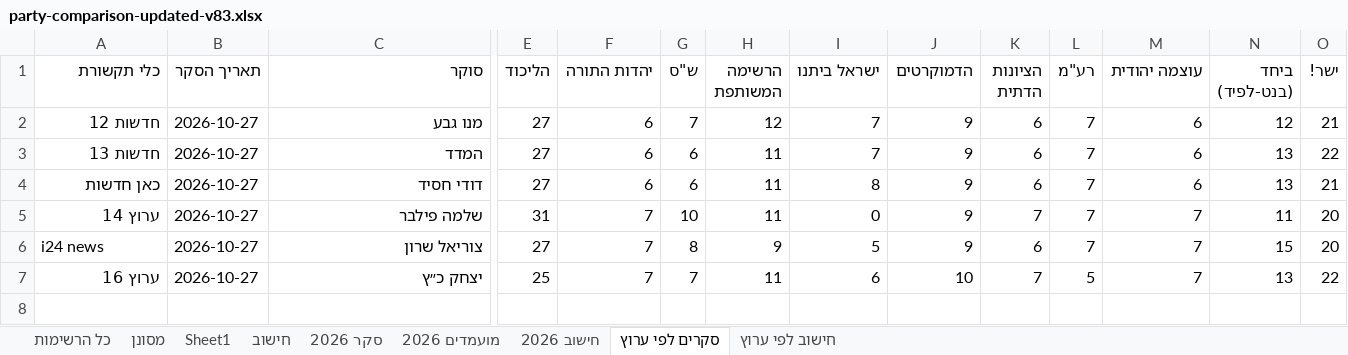
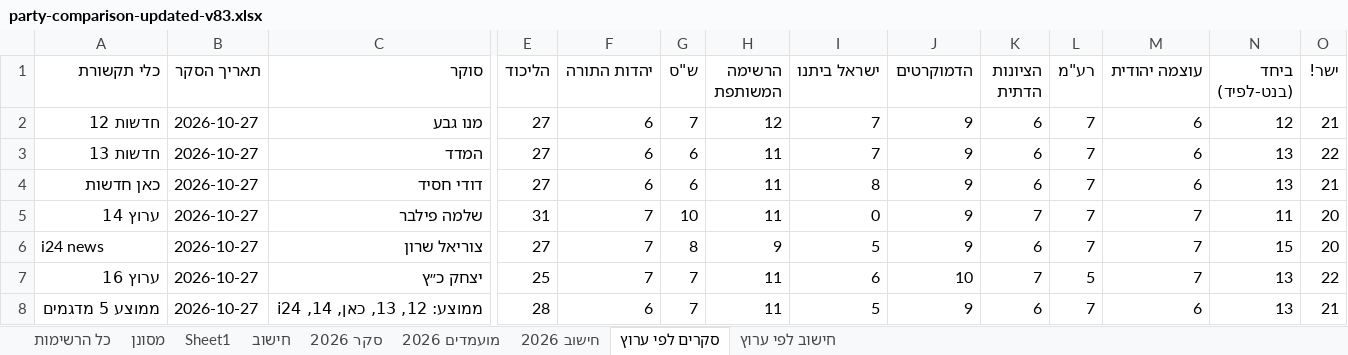
Before and after one commit to 5050gender/party-comparison, an Excel workbook: party-comparison-updated-v83.xlsx, sheet סקרים לפי ערוץ, drawn as a sheet; only a part is shown, gaps mark what is left out; values as stored, in another font and other column widths than the file's, no borders; rows hold the shown columns only; the diff names each change by its address in the sheet, - before the commit and + after, or states it on an @@ line.

```diff
--- a/party-comparison-updated-v83.xlsx (sheet סקרים לפי ערוץ)
+++ b/party-comparison-updated-v83.xlsx (sheet סקרים לפי ערוץ)
+row 8: ממוצע 5 מדגמים | 2026-10-27 | ממוצע: 12, 13, כאן, 14, i24 | 28 | 6 | 7 | 11 | 5 | 9 | 6 | 7 | 6 | 13 | 21
```
Also changed, not shown: sheet חישוב לפי ערוץ, 2 other files.
